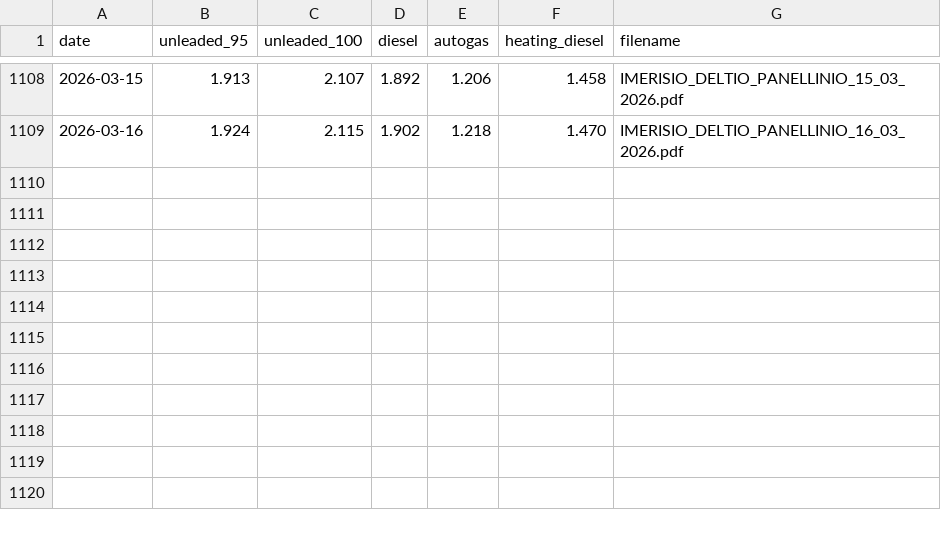
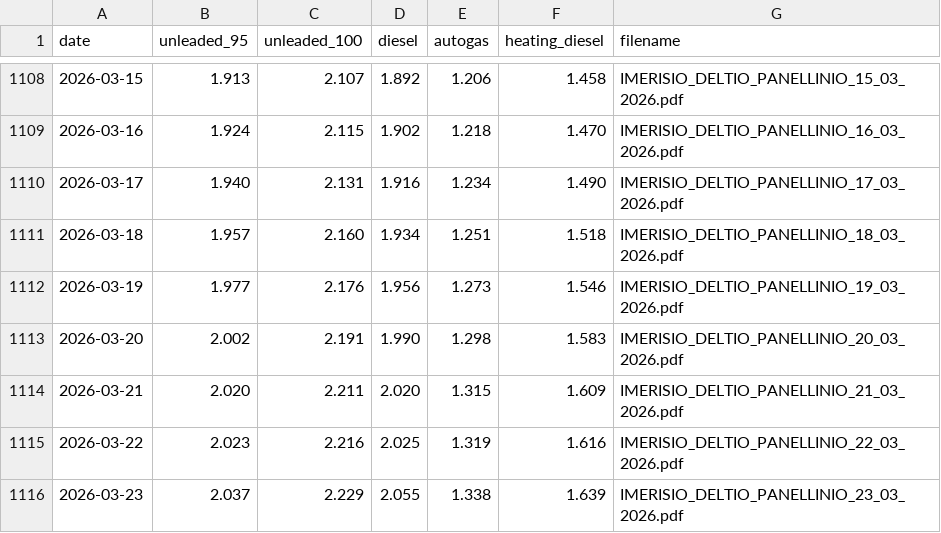
Before and after one commit to thanpolas/polasreport.gr, a CSV file: _fuel-pdfs/fuel_prices.csv, drawn as a sheet; only a part is shown, gaps mark what is left out; the diff names each change by its address in the sheet, - before the commit and + after, or states it on an @@ line.

```diff
--- a/_fuel-pdfs/fuel_prices.csv
+++ b/_fuel-pdfs/fuel_prices.csv
+row 1110: 2026-03-17 | 1.940 | 2.131 | 1.916 | 1.234 | 1.490 | IMERISIO_DELTIO_PANELLINIO_17_03_2026.pdf
+row 1111: 2026-03-18 | 1.957 | 2.160 | 1.934 | 1.251 | 1.518 | IMERISIO_DELTIO_PANELLINIO_18_03_2026.pdf
+row 1112: 2026-03-19 | 1.977 | 2.176 | 1.956 | 1.273 | 1.546 | IMERISIO_DELTIO_PANELLINIO_19_03_2026.pdf
+row 1113: 2026-03-20 | 2.002 | 2.191 | 1.990 | 1.298 | 1.583 | IMERISIO_DELTIO_PANELLINIO_20_03_2026.pdf
+row 1114: 2026-03-21 | 2.020 | 2.211 | 2.020 | 1.315 | 1.609 | IMERISIO_DELTIO_PANELLINIO_21_03_2026.pdf
+row 1115: 2026-03-22 | 2.023 | 2.216 | 2.025 | 1.319 | 1.616 | IMERISIO_DELTIO_PANELLINIO_22_03_2026.pdf
+row 1116: 2026-03-23 | 2.037 | 2.229 | 2.055 | 1.338 | 1.639 | IMERISIO_DELTIO_PANELLINIO_23_03_2026.pdf
```
Also changed, not shown: _fuel-pdfs/brent_eur_prices.csv, assets/data/brent_eur_prices.csv, 3 other files.
